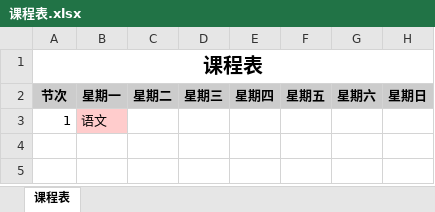
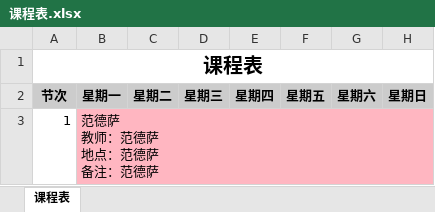
Before and after one commit to yunbaozhou/teacher_schedule, an Excel workbook: 课程表.xlsx, sheet 课程表, drawn as a sheet; values as stored, in another font and other column widths than the file's, no borders; ↵ is a line break in a cell; the diff names each change by its address in the sheet, - before the commit and + after, or states it on an @@ line.

```diff
--- a/课程表.xlsx (sheet 课程表)
+++ b/课程表.xlsx (sheet 课程表)
-B3 (星期一): 语文
+B3 (星期一): 范德萨 ↵ 教师：范德萨 ↵ 地点：范德萨 ↵ 备注：范德萨
```
Also changed, not shown: 2 other files.
